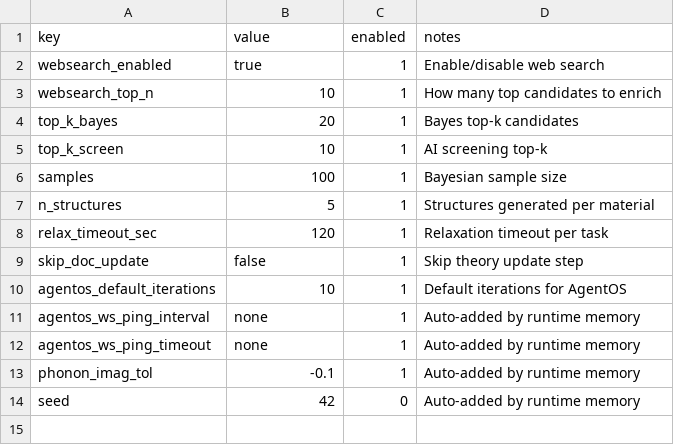
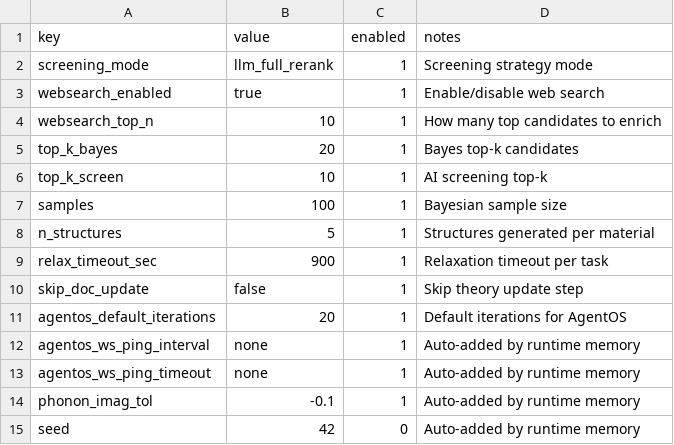
Before and after one commit to Jack-Liu0227/Auto_Discover_LowThermalConductivity_Materials, a CSV file: config/agentos_params.csv, drawn as a sheet.

```diff
--- a/config/agentos_params.csv
+++ b/config/agentos_params.csv
@@ -1,2 +1,3 @@
 key,value,enabled,notes
+screening_mode,llm_full_rerank,1,Screening strategy mode
 websearch_enabled,true,1,Enable/disable web search
@@ -7,5 +8,5 @@ samples,100,1,Bayesian sample size
 n_structures,5,1,Structures generated per material
-relax_timeout_sec,120,1,Relaxation timeout per task
+relax_timeout_sec,900,1,Relaxation timeout per task
 skip_doc_update,false,1,Skip theory update step
-agentos_default_iterations,10,1,Default iterations for AgentOS
+agentos_default_iterations,20,1,Default iterations for AgentOS
 agentos_ws_ping_interval,none,1,Auto-added by runtime memory
```
Also changed, not shown: 16 other files.
